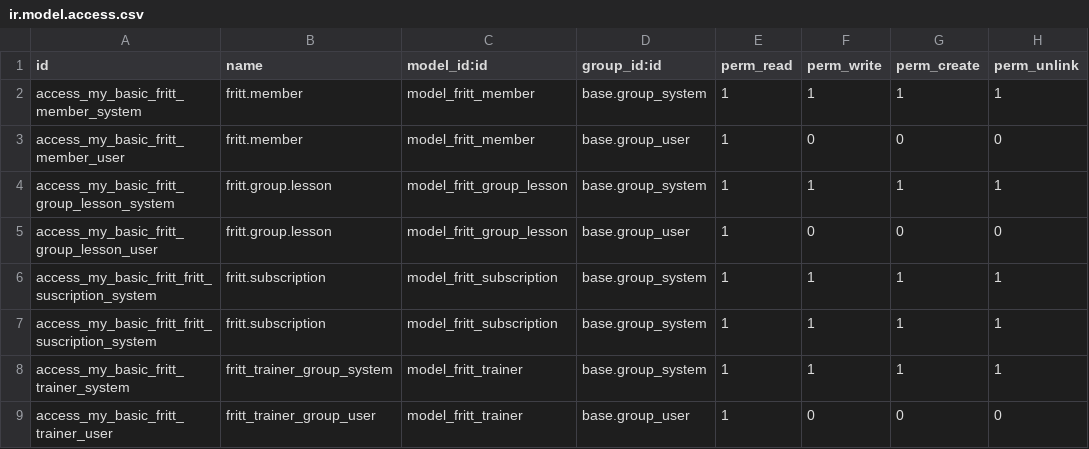
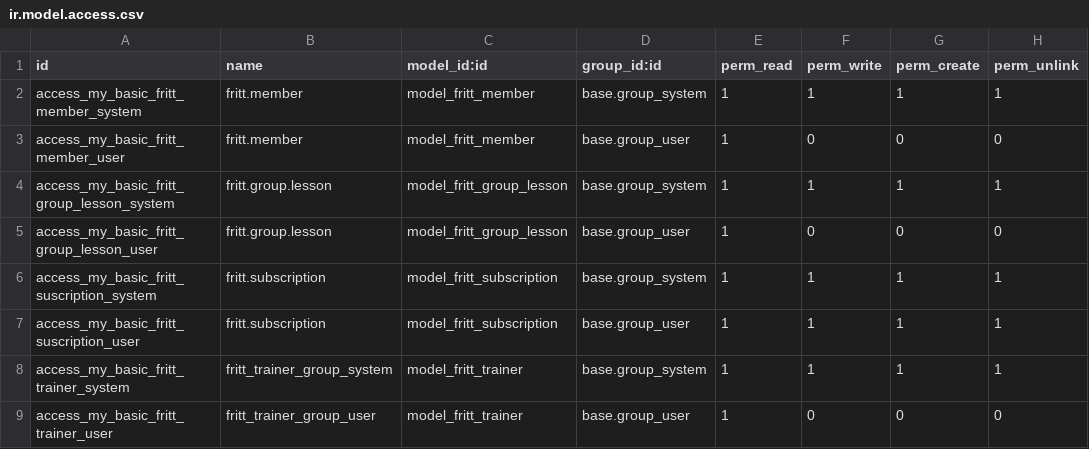
Before and after one commit to Vespid90/my_basic_fritt, a CSV file: security/ir.model.access.csv, drawn as a sheet.

```diff
--- a/security/ir.model.access.csv
+++ b/security/ir.model.access.csv
@@ -5,4 +5,4 @@ access_my_basic_fritt_group_lesson_system,fritt.group.lesson,model_fritt_group_l
 access_my_basic_fritt_group_lesson_user,fritt.group.lesson,model_fritt_group_lesson,base.group_user,1,0,0,0
-access_my_basic_fritt_fritt_suscription_system,fritt.subscription,model_fritt_subscription,base.group_system,1,1,1,1
-access_my_basic_fritt_fritt_suscription_system,fritt.subscription,model_fritt_subscription,base.group_system,1,1,1,1
+access_my_basic_fritt_suscription_system,fritt.subscription,model_fritt_subscription,base.group_system,1,1,1,1
+access_my_basic_fritt_suscription_user,fritt.subscription,model_fritt_subscription,base.group_user,1,1,1,1
 access_my_basic_fritt_trainer_system,fritt_trainer_group_system,model_fritt_trainer,base.group_system,1,1,1,1
```
Also changed, not shown: 2 other files.
